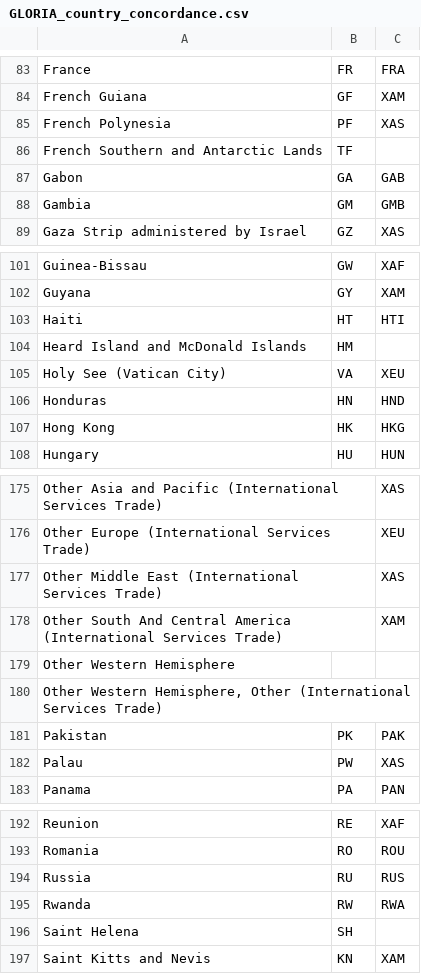
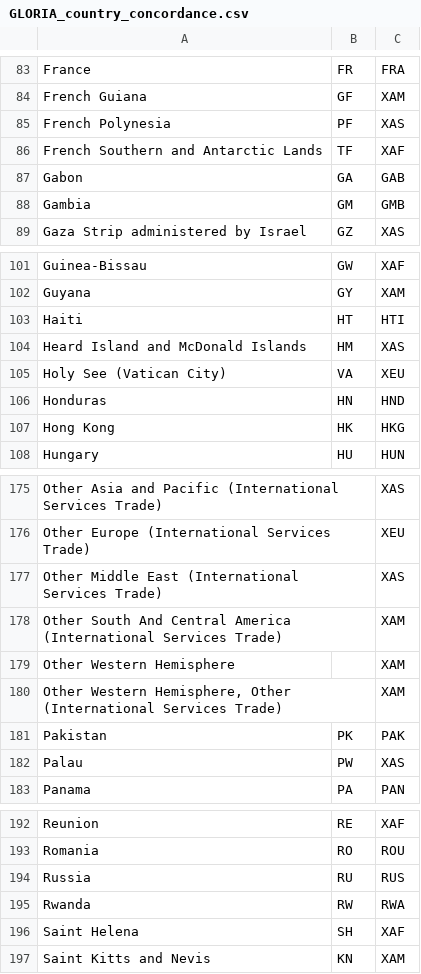
Before and after one commit to USEPA/USEEIO, a CSV file: import_emission_factors/concordances/GLORIA_country_concordance.csv, drawn as a sheet; only a part is shown, gaps mark what is left out.

```diff
--- a/import_emission_factors/concordances/GLORIA_country_concordance.csv
+++ b/import_emission_factors/concordances/GLORIA_country_concordance.csv
@@ -85,3 +85,3 @@ French Guiana,GF,XAM
 French Polynesia,PF,XAS
-French Southern and Antarctic Lands,TF,
+French Southern and Antarctic Lands,TF,XAF
 Gabon,GA,GAB
@@ -103,3 +103,3 @@ Guyana,GY,XAM
 Haiti,HT,HTI
-Heard Island and McDonald Islands,HM,
+Heard Island and McDonald Islands,HM,XAS
 Holy See (Vatican City),VA,XEU
@@ -178,4 +178,4 @@ Other Middle East (International Services Trade),,XAS
 Other South And Central America (International Services Trade),,XAM
-Other Western Hemisphere,,
-"Other Western Hemisphere, Other (International Services Trade)",,
+Other Western Hemisphere,,XAM
+"Other Western Hemisphere, Other (International Services Trade)",,XAM
 Pakistan,PK,PAK
@@ -195,3 +195,3 @@ Russia,RU,RUS
 Rwanda,RW,RWA
-Saint Helena,SH,
+Saint Helena,SH,XAF
 Saint Kitts and Nevis,KN,XAM
```
Also changed, not shown: 1 other file.
